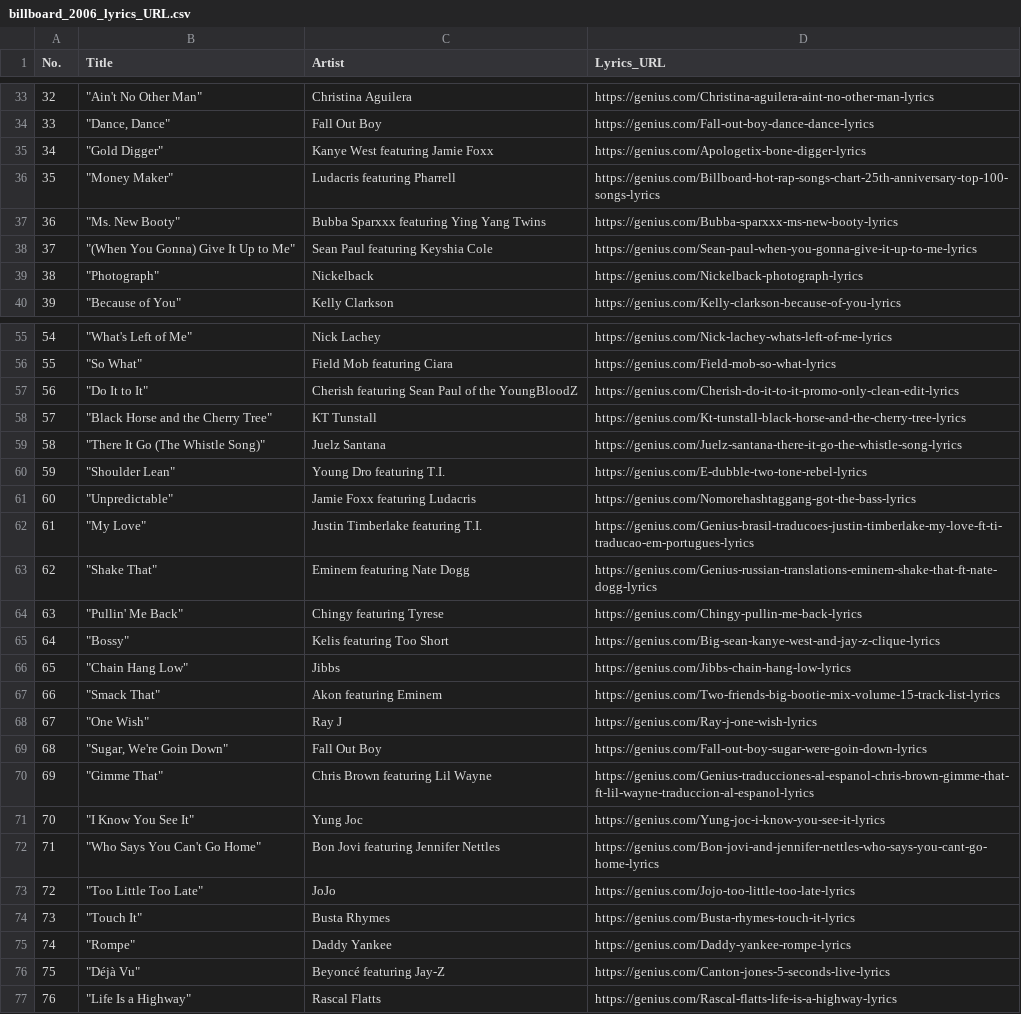
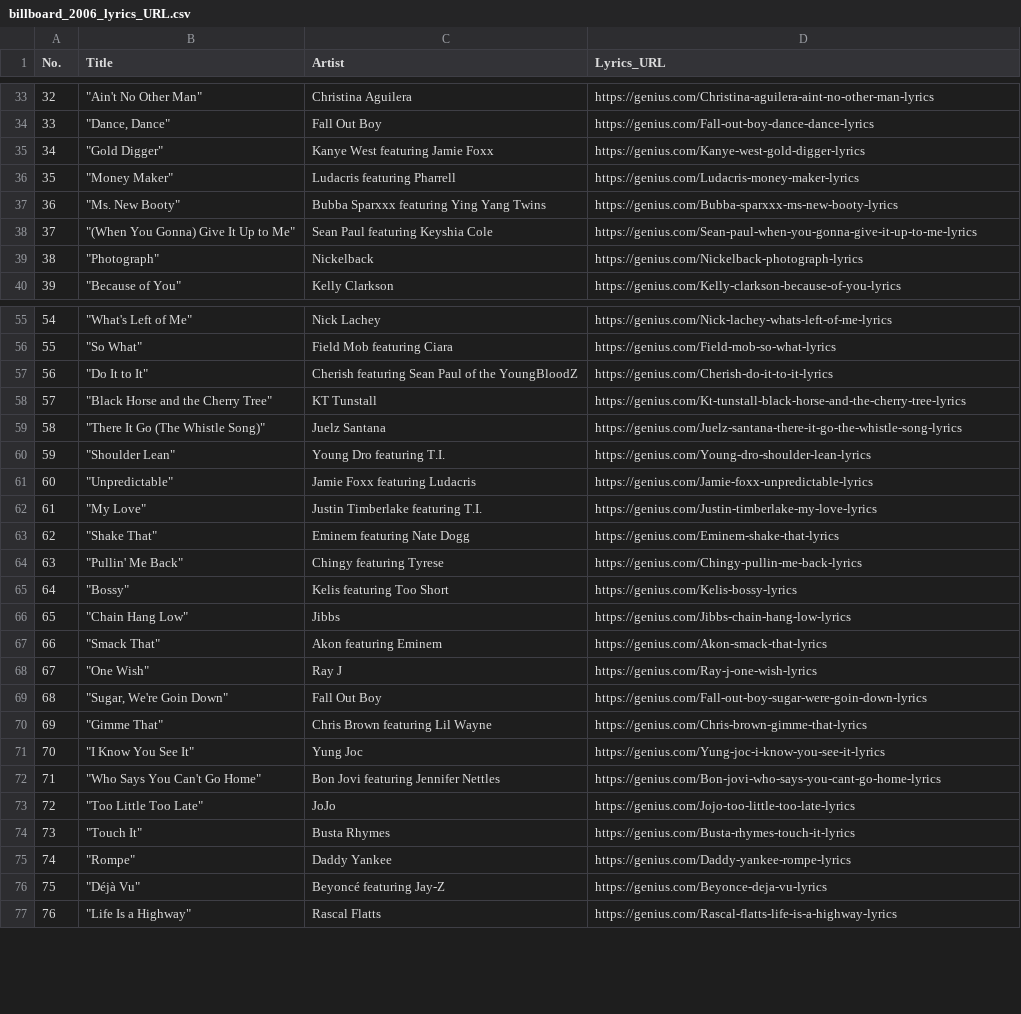
Before and after one commit to spacesweedkid-27/Data-Science-Project-WS2425, a CSV file: data/Billboard_lyrics/Billboard_Lyrics_URL/billboard_2006_lyrics_URL.csv, drawn as a sheet; only a part is shown, gaps mark what is left out; the diff covers the shown part only.

Commit message:
fetched all the URL using Genius API

```diff
--- a/data/Billboard_lyrics/Billboard_Lyrics_URL/billboard_2006_lyrics_URL.csv
+++ b/data/Billboard_lyrics/Billboard_Lyrics_URL/billboard_2006_lyrics_URL.csv
@@ -34,4 +34,4 @@ No.,Title,Artist,Lyrics_URL
 33,"""Dance, Dance""",Fall Out Boy,https://genius.com/Fall-out-boy-dance-dance-lyrics
-34,"""Gold Digger""",Kanye West featuring Jamie Foxx,https://genius.com/Apologetix-bone-digger-lyrics
-35,"""Money Maker""",Ludacris featuring Pharrell,https://genius.com/Billboard-hot-rap-songs-chart-25th-anniversary-top-100-songs-lyrics
+34,"""Gold Digger""",Kanye West featuring Jamie Foxx,https://genius.com/Kanye-west-gold-digger-lyrics
+35,"""Money Maker""",Ludacris featuring Pharrell,https://genius.com/Ludacris-money-maker-lyrics
 36,"""Ms. New Booty""",Bubba Sparxxx featuring Ying Yang Twins,https://genius.com/Bubba-sparxxx-ms-new-booty-lyrics
@@ -56,18 +56,18 @@ No.,Title,Artist,Lyrics_URL
 55,"""So What""",Field Mob featuring Ciara,https://genius.com/Field-mob-so-what-lyrics
-56,"""Do It to It""",Cherish featuring Sean Paul of the YoungBloodZ,https://genius.com/Cherish-do-it-to-it-promo-only-clean-edit-lyrics
+56,"""Do It to It""",Cherish featuring Sean Paul of the YoungBloodZ,https://genius.com/Cherish-do-it-to-it-lyrics
 57,"""Black Horse and the Cherry Tree""",KT Tunstall,https://genius.com/Kt-tunstall-black-horse-and-the-cherry-tree-lyrics
 58,"""There It Go (The Whistle Song)""",Juelz Santana,https://genius.com/Juelz-santana-there-it-go-the-whistle-song-lyrics
-59,"""Shoulder Lean""",Young Dro featuring T.I.,https://genius.com/E-dubble-two-tone-rebel-lyrics
-60,"""Unpredictable""",Jamie Foxx featuring Ludacris,https://genius.com/Nomorehashtaggang-got-the-bass-lyrics
-61,"""My Love""",Justin Timberlake featuring T.I.,https://genius.com/Genius-brasil-traducoes-justin-timberlake-my-love-ft-ti-traducao-em-portugues-lyrics
-62,"""Shake That""",Eminem featuring Nate Dogg,https://genius.com/Genius-russian-translations-eminem-shake-that-ft-nate-dogg-lyrics
+59,"""Shoulder Lean""",Young Dro featuring T.I.,https://genius.com/Young-dro-shoulder-lean-lyrics
+60,"""Unpredictable""",Jamie Foxx featuring Ludacris,https://genius.com/Jamie-foxx-unpredictable-lyrics
+61,"""My Love""",Justin Timberlake featuring T.I.,https://genius.com/Justin-timberlake-my-love-lyrics
+62,"""Shake That""",Eminem featuring Nate Dogg,https://genius.com/Eminem-shake-that-lyrics
 63,"""Pullin' Me Back""",Chingy featuring Tyrese,https://genius.com/Chingy-pullin-me-back-lyrics
-64,"""Bossy""",Kelis featuring Too Short,https://genius.com/Big-sean-kanye-west-and-jay-z-clique-lyrics
+64,"""Bossy""",Kelis featuring Too Short,https://genius.com/Kelis-bossy-lyrics
 65,"""Chain Hang Low""",Jibbs,https://genius.com/Jibbs-chain-hang-low-lyrics
-66,"""Smack That""",Akon featuring Eminem,https://genius.com/Two-friends-big-bootie-mix-volume-15-track-list-lyrics
+66,"""Smack That""",Akon featuring Eminem,https://genius.com/Akon-smack-that-lyrics
 67,"""One Wish""",Ray J,https://genius.com/Ray-j-one-wish-lyrics
 68,"""Sugar, We're Goin Down""",Fall Out Boy,https://genius.com/Fall-out-boy-sugar-were-goin-down-lyrics
-69,"""Gimme That""",Chris Brown featuring Lil Wayne,https://genius.com/Genius-traducciones-al-espanol-chris-brown-gimme-that-ft-lil-wayne-traduccion-al-espanol-lyrics
+69,"""Gimme That""",Chris Brown featuring Lil Wayne,https://genius.com/Chris-brown-gimme-that-lyrics
 70,"""I Know You See It""",Yung Joc,https://genius.com/Yung-joc-i-know-you-see-it-lyrics
-71,"""Who Says You Can't Go Home""",Bon Jovi featuring Jennifer Nettles,https://genius.com/Bon-jovi-and-jennifer-nettles-who-says-you-cant-go-home-lyrics
+71,"""Who Says You Can't Go Home""",Bon Jovi featuring Jennifer Nettles,https://genius.com/Bon-jovi-who-says-you-cant-go-home-lyrics
 72,"""Too Little Too Late""",JoJo,https://genius.com/Jojo-too-little-too-late-lyrics
@@ -75,3 +75,3 @@ No.,Title,Artist,Lyrics_URL
 74,"""Rompe""",Daddy Yankee,https://genius.com/Daddy-yankee-rompe-lyrics
-75,"""Déjà Vu""",Beyoncé featuring Jay-Z,https://genius.com/Canton-jones-5-seconds-live-lyrics
+75,"""Déjà Vu""",Beyoncé featuring Jay-Z,https://genius.com/Beyonce-deja-vu-lyrics
 76,"""Life Is a Highway""",Rascal Flatts,https://genius.com/Rascal-flatts-life-is-a-highway-lyrics
```
Also changed, not shown: 11 edited cells elsewhere in this file, data/Billboard_lyrics/Billboard_Lyrics_URL/billboard_2005_lyrics_URL.csv, 18 other files.
